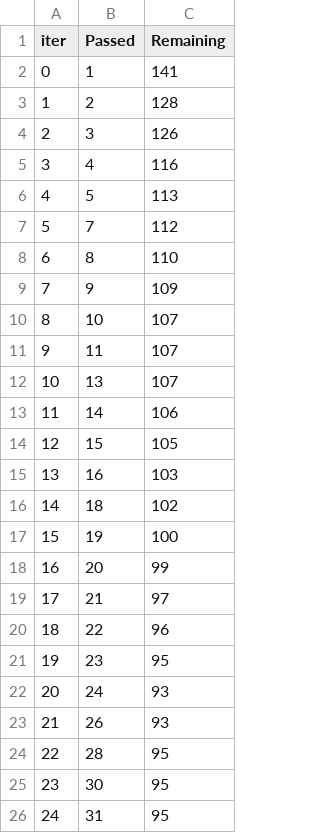
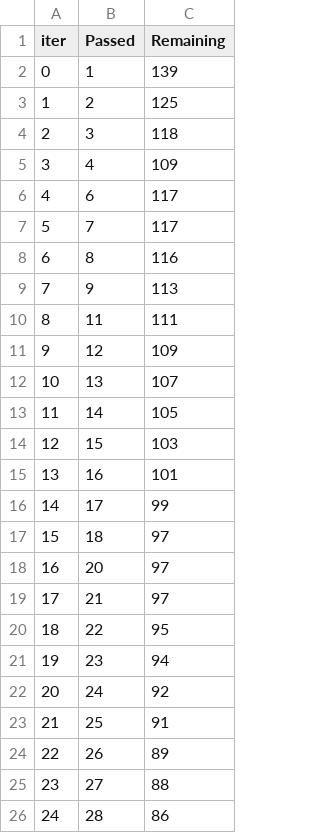
Before and after one commit to arfbudimn/MLproject, a TSV file: catboost_info/time_left.tsv, drawn as a sheet; only a part is shown; the diff covers the shown part only.

```diff
--- a/catboost_info/time_left.tsv
+++ b/catboost_info/time_left.tsv
@@ -1,26 +1,26 @@
 iter	Passed	Remaining
-0	1	141
-1	2	128
-2	3	126
-3	4	116
-4	5	113
-5	7	112
-6	8	110
-7	9	109
-8	10	107
-9	11	107
+0	1	139
+1	2	125
+2	3	118
+3	4	109
+4	6	117
+5	7	117
+6	8	116
+7	9	113
+8	11	111
+9	12	109
 10	13	107
-11	14	106
-12	15	105
-13	16	103
-14	18	102
-15	19	100
-16	20	99
+11	14	105
+12	15	103
+13	16	101
+14	17	99
+15	18	97
+16	20	97
 17	21	97
-18	22	96
-19	23	95
-20	24	93
-21	26	93
-22	28	95
-23	30	95
-24	31	95
+18	22	95
+19	23	94
+20	24	92
+21	25	91
+22	26	89
+23	27	88
+24	28	86
```
Also changed, not shown: 143 edited cells elsewhere in this file, 8 other files.
